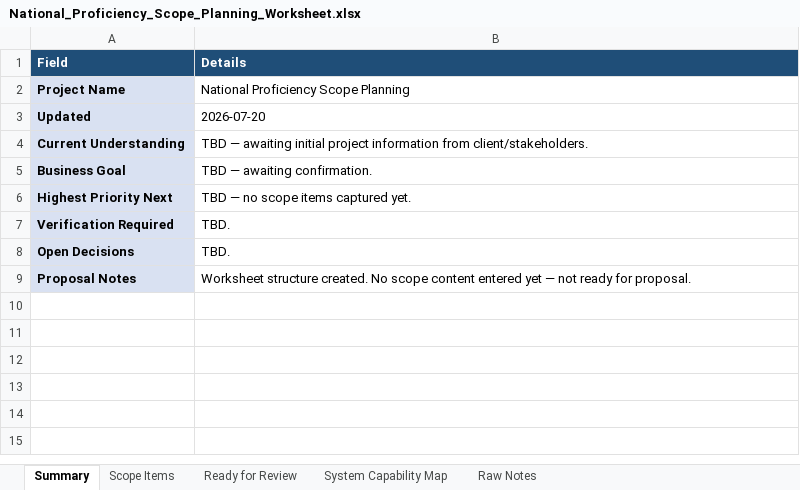
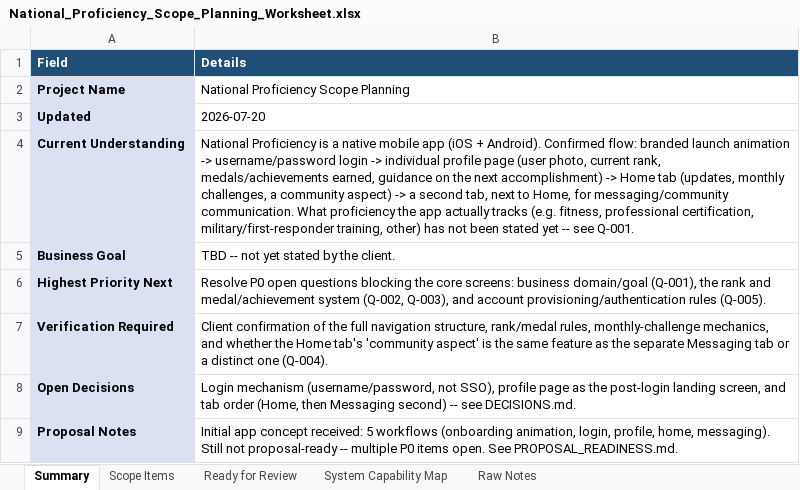
Before and after one commit to RazielCohen/website, an Excel workbook: national-proficiency-scope-planning/National_Proficiency_Scope_Planning_Worksheet.xlsx, sheet Summary, drawn as a sheet; values as stored, in another font and other column widths than the file's, no borders; the diff names each change by its address in the sheet, - before the commit and + after, or states it on an @@ line.

```diff
--- a/national-proficiency-scope-planning/National_Proficiency_Scope_Planning_Worksheet.xlsx (sheet Summary)
+++ b/national-proficiency-scope-planning/National_Proficiency_Scope_Planning_Worksheet.xlsx (sheet Summary)
-B4 (Details): TBD — awaiting initial project information from client/stakeholders.
+B4 (Details): National Proficiency is a native mobile app (iOS + Android). Confirmed flow: branded launch animation -> username/password login -> individual profile page (user photo, current rank, medals/achievements earned, guidance on the next accomplishment) -> Home tab (updates, monthly challenges, a community aspect) -> a second tab, next to Home, for messaging/community communication. What proficiency the app actually tracks (e.g. fitness, professional certification, military/first-responder training, other) has not been stated yet -- see Q-001.
-B5 (Details): TBD — awaiting confirmation.
+B5 (Details): TBD -- not yet stated by the client.
-B6 (Details): TBD — no scope items captured yet.
+B6 (Details): Resolve P0 open questions blocking the core screens: business domain/goal (Q-001), the rank and medal/achievement system (Q-002, Q-003), and account provisioning/authentication rules (Q-005).
-B7 (Details): TBD.
+B7 (Details): Client confirmation of the full navigation structure, rank/medal rules, monthly-challenge mechanics, and whether the Home tab's 'community aspect' is the same feature as the separate Messaging tab or a distinct one (Q-004).
-B8 (Details): TBD.
+B8 (Details): Login mechanism (username/password, not SSO), profile page as the post-login landing screen, and tab order (Home, then Messaging second) -- see DECISIONS.md.
-B9 (Details): Worksheet structure created. No scope content entered yet — not ready for proposal.
+B9 (Details): Initial app concept received: 5 workflows (onboarding animation, login, profile, home, messaging). Still not proposal-ready -- multiple P0 items open. See PROPOSAL_READINESS.md.
```
Also changed, not shown: sheet Scope Items, sheet System Capability Map, sheet Raw Notes, 7 other files.
